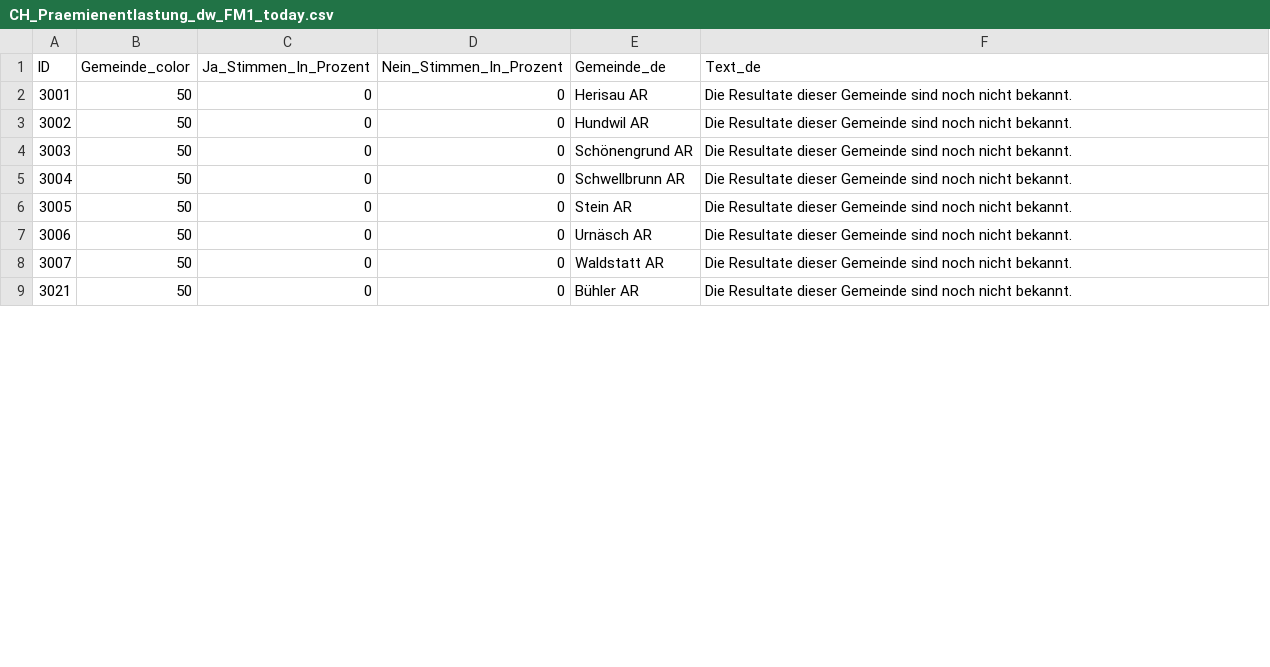
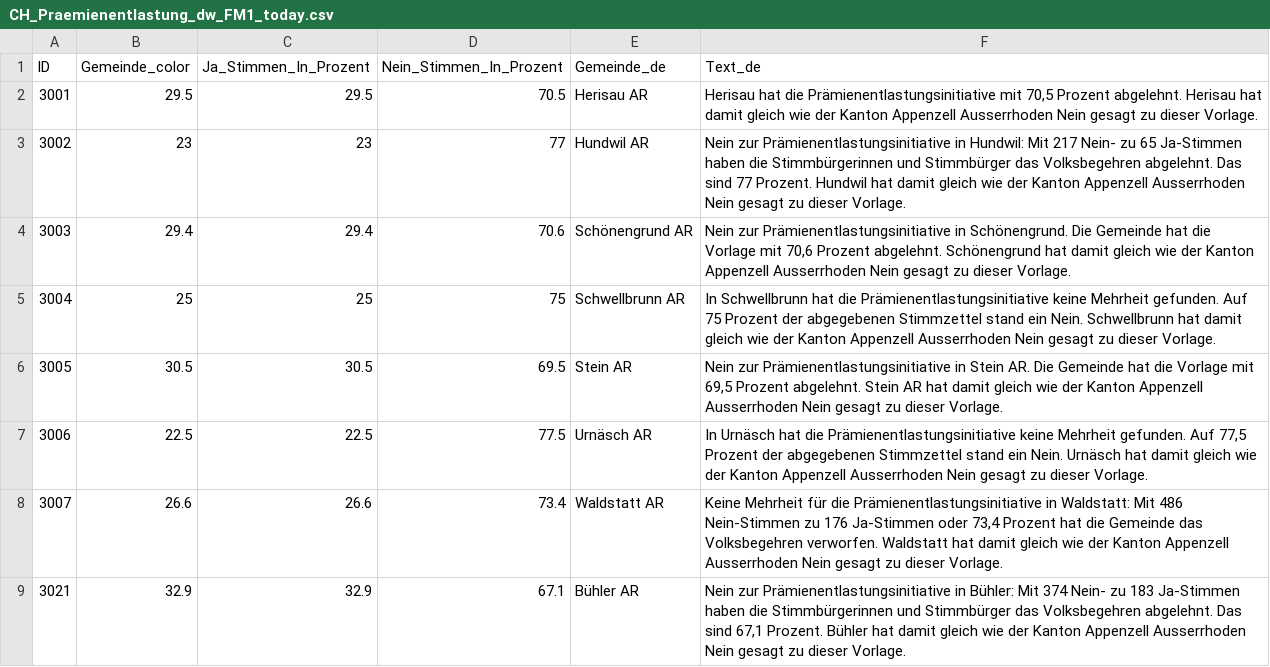
Before and after one commit to awp-finanznachrichten/lena_juni2024, a CSV file: Output_Regions/CH_Praemienentlastung_dw_FM1_today.csv, drawn as a sheet; only a part is shown; the diff covers the shown part only.

```diff
--- a/Output_Regions/CH_Praemienentlastung_dw_FM1_today.csv
+++ b/Output_Regions/CH_Praemienentlastung_dw_FM1_today.csv
@@ -1,9 +1,9 @@
 "ID","Gemeinde_color","Ja_Stimmen_In_Prozent","Nein_Stimmen_In_Prozent","Gemeinde_de","Text_de"
-3001,50,0,0,"Herisau AR","Die Resultate dieser Gemeinde sind noch nicht bekannt."
-3002,50,0,0,"Hundwil AR","Die Resultate dieser Gemeinde sind noch nicht bekannt."
-3003,50,0,0,"Schönengrund AR","Die Resultate dieser Gemeinde sind noch nicht bekannt."
-3004,50,0,0,"Schwellbrunn AR","Die Resultate dieser Gemeinde sind noch nicht bekannt."
-3005,50,0,0,"Stein AR","Die Resultate dieser Gemeinde sind noch nicht bekannt."
-3006,50,0,0,"Urnäsch AR","Die Resultate dieser Gemeinde sind noch nicht bekannt."
-3007,50,0,0,"Waldstatt AR","Die Resultate dieser Gemeinde sind noch nicht bekannt."
-3021,50,0,0,"Bühler AR","Die Resultate dieser Gemeinde sind noch nicht bekannt."
+3001,29.5,29.5,70.5,"Herisau AR","Herisau hat die Prämienentlastungsinitiative mit 70,5 Prozent abgelehnt. Herisau hat damit gleich wie der Kanton Appenzell Ausserrhoden Nein gesagt zu dieser Vorlage."
+3002,23,23,77,"Hundwil AR","Nein zur Prämienentlastungsinitiative in Hundwil: Mit 217 Nein- zu 65 Ja-Stimmen haben die Stimmbürgerinnen und Stimmbürger das Volksbegehren abgelehnt. Das sind 77 Prozent. Hundwil hat damit gleich wie der Kanton Appenzell Ausserrhoden Nein gesagt zu dieser Vorlage."
+3003,29.4,29.4,70.6,"Schönengrund AR","Nein zur Prämienentlastungsinitiative in Schönengrund. Die Gemeinde hat die Vorlage mit 70,6 Prozent abgelehnt. Schönengrund hat damit gleich wie der Kanton Appenzell Ausserrhoden Nein gesagt zu dieser Vorlage."
+3004,25,25,75,"Schwellbrunn AR","In Schwellbrunn hat die Prämienentlastungsinitiative keine Mehrheit gefunden. Auf 75 Prozent der abgegebenen Stimmzettel stand ein Nein. Schwellbrunn hat damit gleich wie der Kanton Appenzell Ausserrhoden Nein gesagt zu dieser Vorlage."
+3005,30.5,30.5,69.5,"Stein AR","Nein zur Prämienentlastungsinitiative in Stein AR. Die Gemeinde hat die Vorlage mit 69,5 Prozent abgelehnt. Stein AR hat damit gleich wie der Kanton Appenzell Ausserrhoden Nein gesagt zu dieser Vorlage."
+3006,22.5,22.5,77.5,"Urnäsch AR","In Urnäsch hat die Prämienentlastungsinitiative keine Mehrheit gefunden. Auf 77,5 Prozent der abgegebenen Stimmzettel stand ein Nein. Urnäsch hat damit gleich wie der Kanton Appenzell Ausserrhoden Nein gesagt zu dieser Vorlage."
+3007,26.6,26.6,73.4,"Waldstatt AR","Keine Mehrheit für die Prämienentlastungsinitiative in Waldstatt: Mit 486 Nein-Stimmen zu 176 Ja-Stimmen oder 73,4 Prozent hat die Gemeinde das Volksbegehren verworfen. Waldstatt hat damit gleich wie der Kanton Appenzell Ausserrhoden Nein gesagt zu dieser Vorlage."
+3021,32.9,32.9,67.1,"Bühler AR","Nein zur Prämienentlastungsinitiative in Bühler: Mit 374 Nein- zu 183 Ja-Stimmen haben die Stimmbürgerinnen und Stimmbürger das Volksbegehren abgelehnt. Das sind 67,1 Prozent. Bühler hat damit gleich wie der Kanton Appenzell Ausserrhoden Nein gesagt zu dieser Vorlage."
```
Also changed, not shown: 48 edited cells elsewhere in this file, Output_Cantons/AR_CH_Praemienentlastung_dw_de.csv, Output_Cantons/NE_CH_Kostenbremse_dw_fr.csv, 50 other files.
